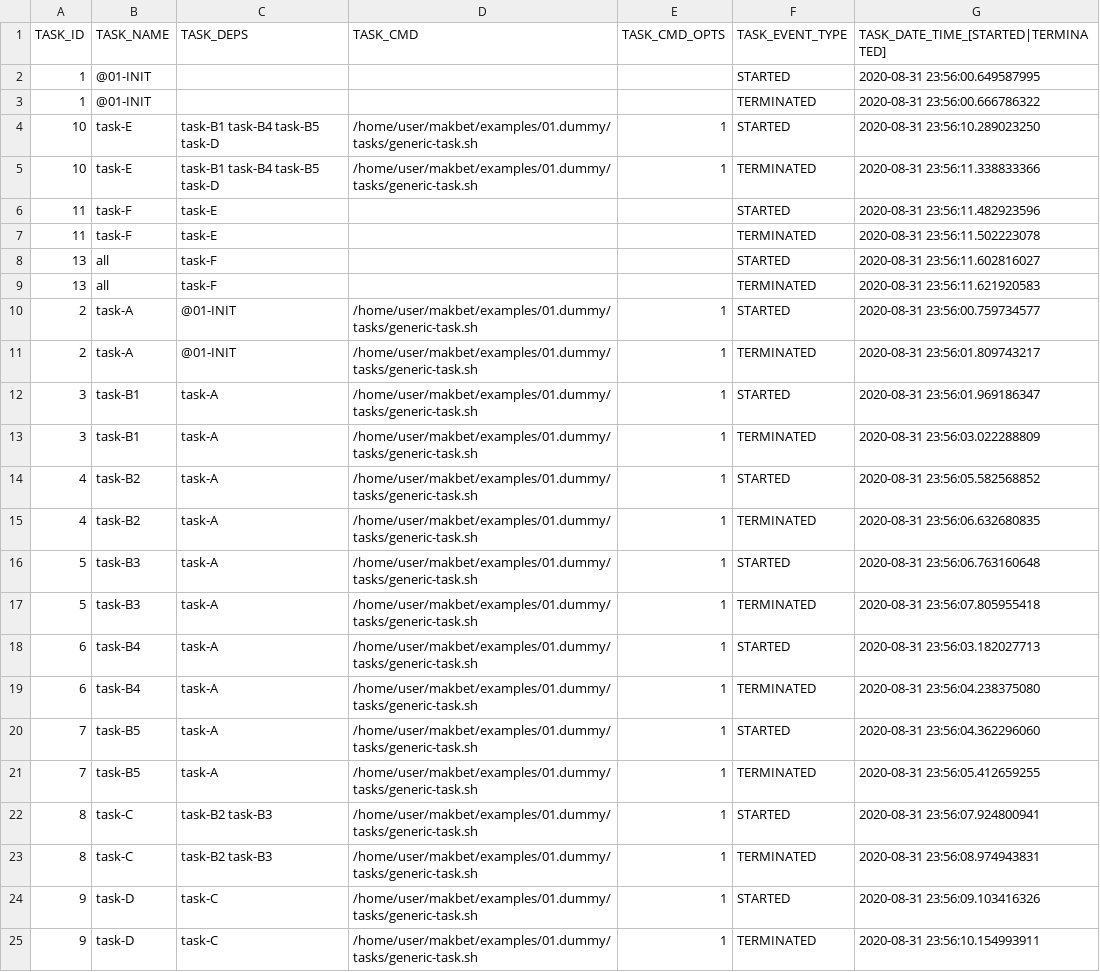
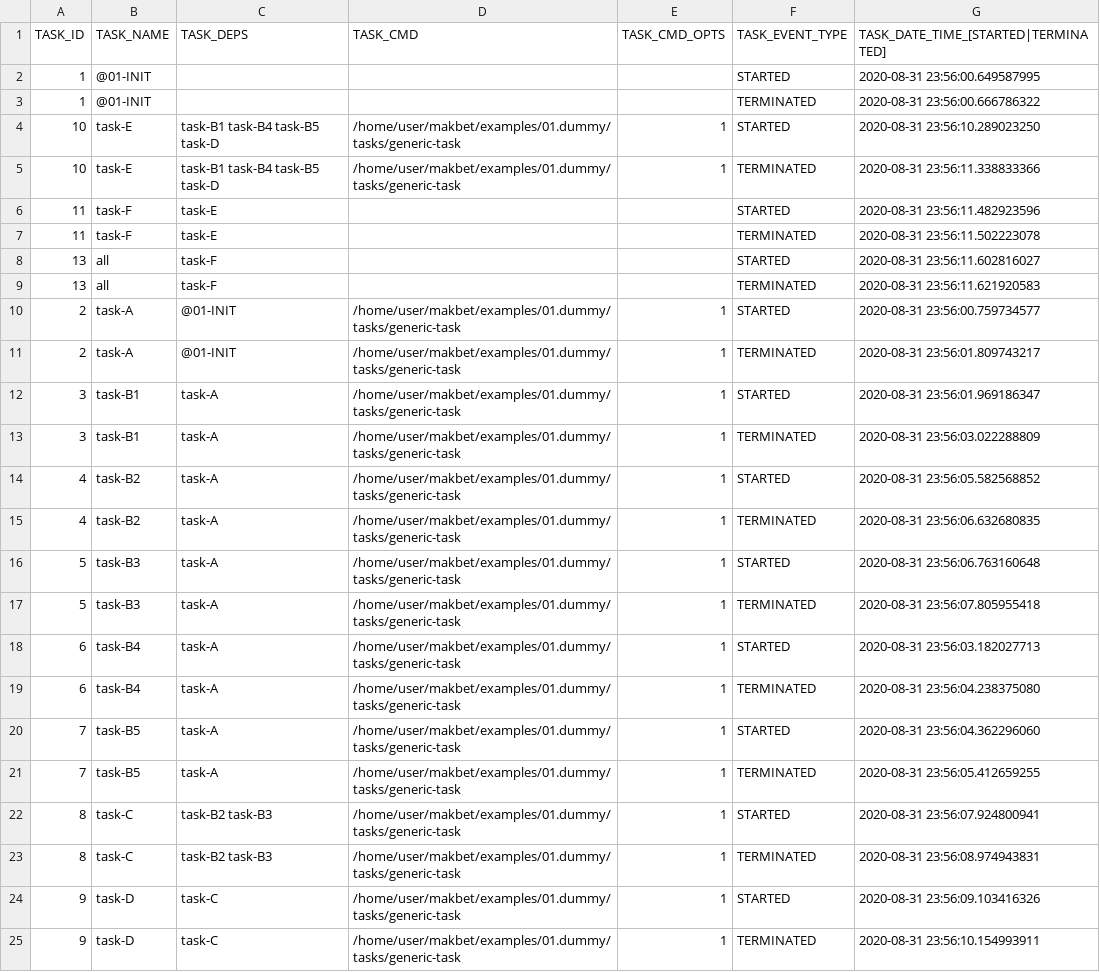
Before and after one commit to skaluzka/makbet, a CSV file: examples/01.dummy/results/output.csv, drawn as a sheet.

```diff
--- a/examples/01.dummy/results/output.csv
+++ b/examples/01.dummy/results/output.csv
@@ -3,4 +3,4 @@ TASK_ID;TASK_NAME;TASK_DEPS;TASK_CMD;TASK_CMD_OPTS;TASK_EVENT_TYPE;TASK_DATE_TIM
 "1";"@01-INIT";"";"";"";"TERMINATED";"2020-08-31 23:56:00.666786322";
-"10";"task-E";"task-B1 task-B4 task-B5 task-D";"/home/user/makbet/examples/01.dummy/tasks/generic-task.sh";"1";"STARTED";"2020-08-31 23:56:10.289023250";
-"10";"task-E";"task-B1 task-B4 task-B5 task-D";"/home/user/makbet/examples/01.dummy/tasks/generic-task.sh";"1";"TERMINATED";"2020-08-31 23:56:11.338833366";
+"10";"task-E";"task-B1 task-B4 task-B5 task-D";"/home/user/makbet/examples/01.dummy/tasks/generic-task";"1";"STARTED";"2020-08-31 23:56:10.289023250";
+"10";"task-E";"task-B1 task-B4 task-B5 task-D";"/home/user/makbet/examples/01.dummy/tasks/generic-task";"1";"TERMINATED";"2020-08-31 23:56:11.338833366";
 "11";"task-F";"task-E";"";"";"STARTED";"2020-08-31 23:56:11.482923596";
@@ -9,17 +9,17 @@ TASK_ID;TASK_NAME;TASK_DEPS;TASK_CMD;TASK_CMD_OPTS;TASK_EVENT_TYPE;TASK_DATE_TIM
 "13";"all";"task-F";"";"";"TERMINATED";"2020-08-31 23:56:11.621920583";
-"2";"task-A";"@01-INIT";"/home/user/makbet/examples/01.dummy/tasks/generic-task.sh";"1";"STARTED";"2020-08-31 23:56:00.759734577";
-"2";"task-A";"@01-INIT";"/home/user/makbet/examples/01.dummy/tasks/generic-task.sh";"1";"TERMINATED";"2020-08-31 23:56:01.809743217";
-"3";"task-B1";"task-A";"/home/user/makbet/examples/01.dummy/tasks/generic-task.sh";"1";"STARTED";"2020-08-31 23:56:01.969186347";
-"3";"task-B1";"task-A";"/home/user/makbet/examples/01.dummy/tasks/generic-task.sh";"1";"TERMINATED";"2020-08-31 23:56:03.022288809";
-"4";"task-B2";"task-A";"/home/user/makbet/examples/01.dummy/tasks/generic-task.sh";"1";"STARTED";"2020-08-31 23:56:05.582568852";
-"4";"task-B2";"task-A";"/home/user/makbet/examples/01.dummy/tasks/generic-task.sh";"1";"TERMINATED";"2020-08-31 23:56:06.632680835";
-"5";"task-B3";"task-A";"/home/user/makbet/examples/01.dummy/tasks/generic-task.sh";"1";"STARTED";"2020-08-31 23:56:06.763160648";
-"5";"task-B3";"task-A";"/home/user/makbet/examples/01.dummy/tasks/generic-task.sh";"1";"TERMINATED";"2020-08-31 23:56:07.805955418";
-"6";"task-B4";"task-A";"/home/user/makbet/examples/01.dummy/tasks/generic-task.sh";"1";"STARTED";"2020-08-31 23:56:03.182027713";
-"6";"task-B4";"task-A";"/home/user/makbet/examples/01.dummy/tasks/generic-task.sh";"1";"TERMINATED";"2020-08-31 23:56:04.238375080";
-"7";"task-B5";"task-A";"/home/user/makbet/examples/01.dummy/tasks/generic-task.sh";"1";"STARTED";"2020-08-31 23:56:04.362296060";
-"7";"task-B5";"task-A";"/home/user/makbet/examples/01.dummy/tasks/generic-task.sh";"1";"TERMINATED";"2020-08-31 23:56:05.412659255";
-"8";"task-C";"task-B2 task-B3";"/home/user/makbet/examples/01.dummy/tasks/generic-task.sh";"1";"STARTED";"2020-08-31 23:56:07.924800941";
-"8";"task-C";"task-B2 task-B3";"/home/user/makbet/examples/01.dummy/tasks/generic-task.sh";"1";"TERMINATED";"2020-08-31 23:56:08.974943831";
-"9";"task-D";"task-C";"/home/user/makbet/examples/01.dummy/tasks/generic-task.sh";"1";"STARTED";"2020-08-31 23:56:09.103416326";
-"9";"task-D";"task-C";"/home/user/makbet/examples/01.dummy/tasks/generic-task.sh";"1";"TERMINATED";"2020-08-31 23:56:10.154993911";
+"2";"task-A";"@01-INIT";"/home/user/makbet/examples/01.dummy/tasks/generic-task";"1";"STARTED";"2020-08-31 23:56:00.759734577";
+"2";"task-A";"@01-INIT";"/home/user/makbet/examples/01.dummy/tasks/generic-task";"1";"TERMINATED";"2020-08-31 23:56:01.809743217";
+"3";"task-B1";"task-A";"/home/user/makbet/examples/01.dummy/tasks/generic-task";"1";"STARTED";"2020-08-31 23:56:01.969186347";
+"3";"task-B1";"task-A";"/home/user/makbet/examples/01.dummy/tasks/generic-task";"1";"TERMINATED";"2020-08-31 23:56:03.022288809";
+"4";"task-B2";"task-A";"/home/user/makbet/examples/01.dummy/tasks/generic-task";"1";"STARTED";"2020-08-31 23:56:05.582568852";
+"4";"task-B2";"task-A";"/home/user/makbet/examples/01.dummy/tasks/generic-task";"1";"TERMINATED";"2020-08-31 23:56:06.632680835";
+"5";"task-B3";"task-A";"/home/user/makbet/examples/01.dummy/tasks/generic-task";"1";"STARTED";"2020-08-31 23:56:06.763160648";
+"5";"task-B3";"task-A";"/home/user/makbet/examples/01.dummy/tasks/generic-task";"1";"TERMINATED";"2020-08-31 23:56:07.805955418";
+"6";"task-B4";"task-A";"/home/user/makbet/examples/01.dummy/tasks/generic-task";"1";"STARTED";"2020-08-31 23:56:03.182027713";
+"6";"task-B4";"task-A";"/home/user/makbet/examples/01.dummy/tasks/generic-task";"1";"TERMINATED";"2020-08-31 23:56:04.238375080";
+"7";"task-B5";"task-A";"/home/user/makbet/examples/01.dummy/tasks/generic-task";"1";"STARTED";"2020-08-31 23:56:04.362296060";
+"7";"task-B5";"task-A";"/home/user/makbet/examples/01.dummy/tasks/generic-task";"1";"TERMINATED";"2020-08-31 23:56:05.412659255";
+"8";"task-C";"task-B2 task-B3";"/home/user/makbet/examples/01.dummy/tasks/generic-task";"1";"STARTED";"2020-08-31 23:56:07.924800941";
+"8";"task-C";"task-B2 task-B3";"/home/user/makbet/examples/01.dummy/tasks/generic-task";"1";"TERMINATED";"2020-08-31 23:56:08.974943831";
+"9";"task-D";"task-C";"/home/user/makbet/examples/01.dummy/tasks/generic-task";"1";"STARTED";"2020-08-31 23:56:09.103416326";
+"9";"task-D";"task-C";"/home/user/makbet/examples/01.dummy/tasks/generic-task";"1";"TERMINATED";"2020-08-31 23:56:10.154993911";
```
Also changed, not shown: examples/02.toolchain-simple/results/output.csv, examples/03.toolchain-advanced/results/output.csv, 38 other files.
